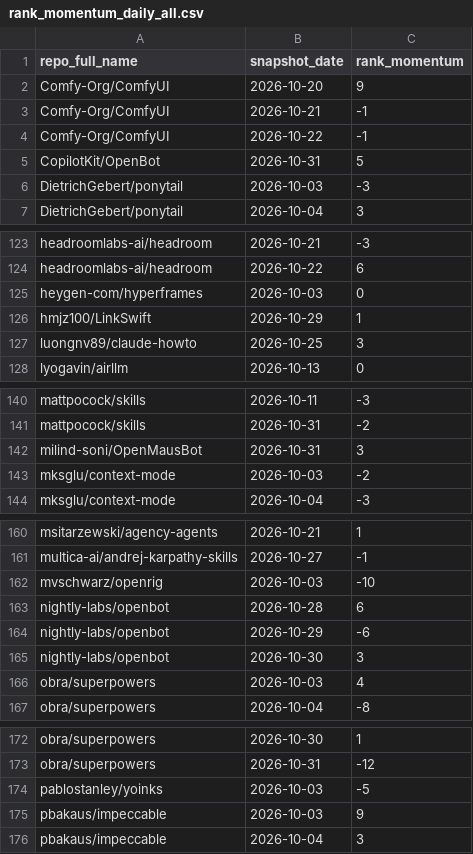
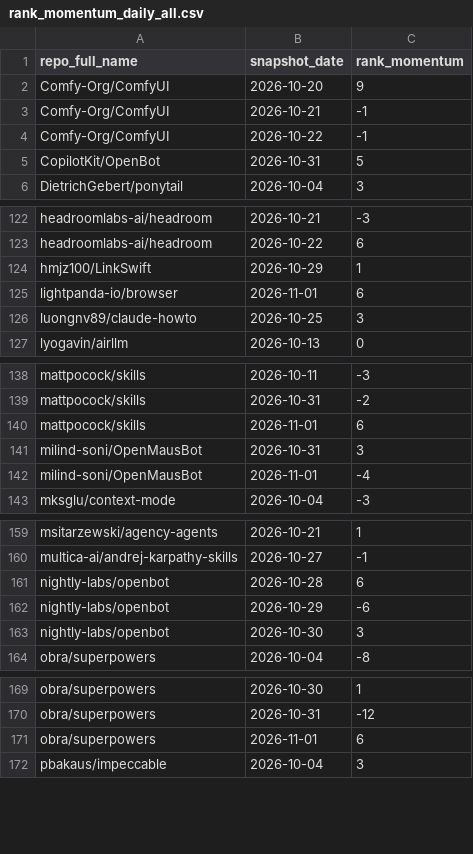
Before and after one commit to husy7/GitHub-TrendsInsight, a CSV file: data/processed/rank_momentum_daily_all.csv, drawn as a sheet; only a part is shown, gaps mark what is left out; removed rows and columns are numbered as before the commit, all else as after; the diff covers the shown part only; the diff names each change by its address in the sheet, - before the commit and + after, or states it on an @@ line.

```diff
--- a/data/processed/rank_momentum_daily_all.csv
+++ b/data/processed/rank_momentum_daily_all.csv
-row 6: DietrichGebert/ponytail | 2026-10-03 | -3
-row 125: heygen-com/hyperframes | 2026-10-03 | 0
+row 125: lightpanda-io/browser | 2026-11-01 | 6
+row 140: mattpocock/skills | 2026-11-01 | 6
-row 143: mksglu/context-mode | 2026-10-03 | -2
+row 142: milind-soni/OpenMausBot | 2026-11-01 | -4
-row 162: mvschwarz/openrig | 2026-10-03 | -10
-row 166: obra/superpowers | 2026-10-03 | 4
-row 174: pablostanley/yoinks | 2026-10-03 | -5
-row 175: pbakaus/impeccable | 2026-10-03 | 9
+row 171: obra/superpowers | 2026-11-01 | 6
```
Also changed, not shown: 6 added rows and 4 removed rows elsewhere in this file, data/processed/language_share_daily.csv, data/processed/rank_momentum_monthly_all.csv, 8 other files.
